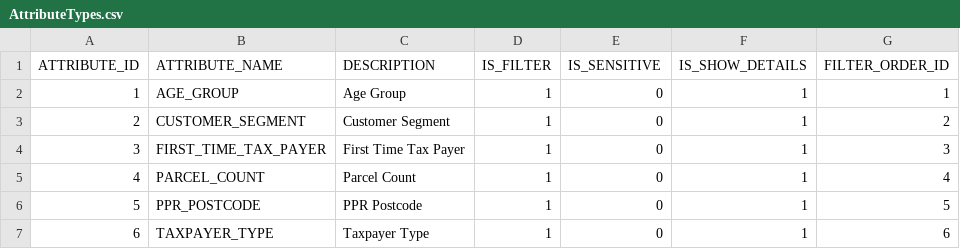
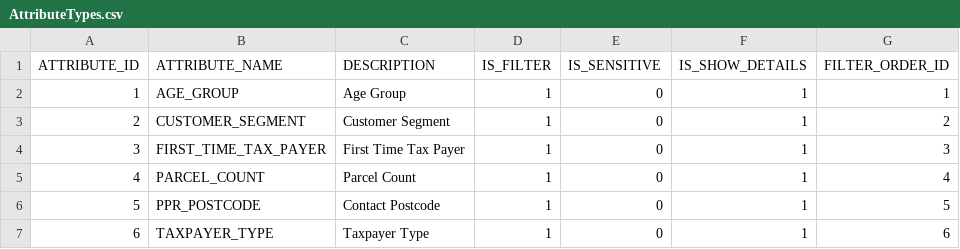
Before and after one commit to alexhonki/osr_edw_lti, a CSV file: core_db/src/data/masterData/AttributeTypes.csv, drawn as a sheet.

Commit message:
Update PPR PostCode to COntact POstCode

```diff
--- a/core_db/src/data/masterData/AttributeTypes.csv
+++ b/core_db/src/data/masterData/AttributeTypes.csv
@@ -5,3 +5,3 @@ ATTRIBUTE_ID,ATTRIBUTE_NAME,DESCRIPTION,IS_FILTER,IS_SENSITIVE,IS_SHOW_DETAILS,F
 4,PARCEL_COUNT,Parcel Count,1,0,1,4
-5,PPR_POSTCODE,PPR Postcode,1,0,1,5
+5,PPR_POSTCODE,Contact Postcode,1,0,1,5
 6,TAXPAYER_TYPE,Taxpayer Type,1,0,1,6
```
